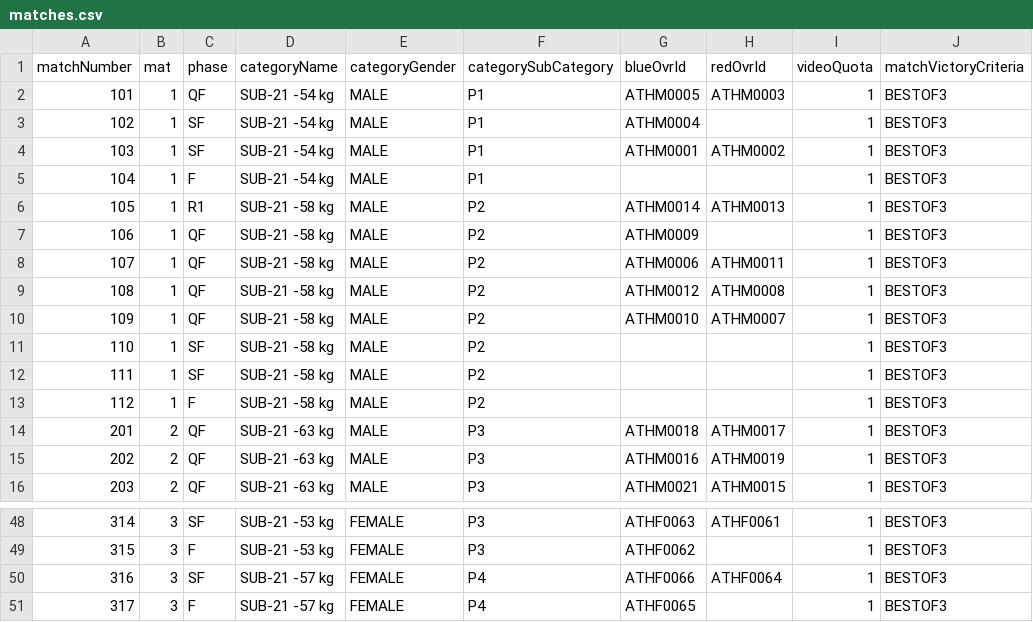
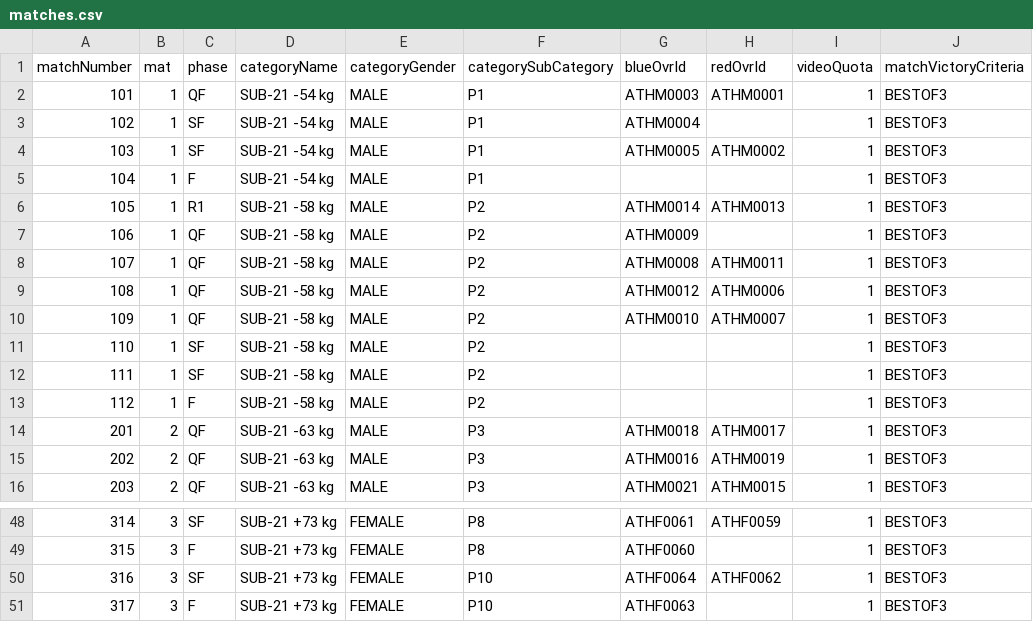
Before and after one commit to AlPazos/WT-OVR-Bridge, a CSV file: src/main/resources/matches.csv, drawn as a sheet; only a part is shown, gaps mark what is left out; the diff covers the shown part only; the diff names each change by its address in the sheet, - before the commit and + after, or states it on an @@ line.

```diff
--- a/src/main/resources/matches.csv
+++ b/src/main/resources/matches.csv
-G2 (blueOvrId): ATHM0005
+G2 (blueOvrId): ATHM0003
-H2 (redOvrId): ATHM0003
+H2 (redOvrId): ATHM0001
-G4 (blueOvrId): ATHM0001
+G4 (blueOvrId): ATHM0005
-G8 (blueOvrId): ATHM0006
+G8 (blueOvrId): ATHM0008
-H9 (redOvrId): ATHM0008
+H9 (redOvrId): ATHM0006
-D48:D49 (categoryName): SUB-21 -53 kg
+D48:D49 (categoryName): SUB-21 +73 kg
-F48:F49 (categorySubCategory): P3
+F48:F49 (categorySubCategory): P8
-G48 (blueOvrId): ATHF0063
+G48 (blueOvrId): ATHF0061
-H48 (redOvrId): ATHF0061
+H48 (redOvrId): ATHF0059
-G49 (blueOvrId): ATHF0062
+G49 (blueOvrId): ATHF0060
-D50:D51 (categoryName): SUB-21 -57 kg
+D50:D51 (categoryName): SUB-21 +73 kg
-F50:F51 (categorySubCategory): P4
+F50:F51 (categorySubCategory): P10
-G50 (blueOvrId): ATHF0066
+G50 (blueOvrId): ATHF0064
-H50 (redOvrId): ATHF0064
+H50 (redOvrId): ATHF0062
-G51 (blueOvrId): ATHF0065
+G51 (blueOvrId): ATHF0063
```
Also changed, not shown: 51 edited cells elsewhere in this file, src/main/resources/athletes.csv, src/main/resources/categories.csv, 5 other files.
